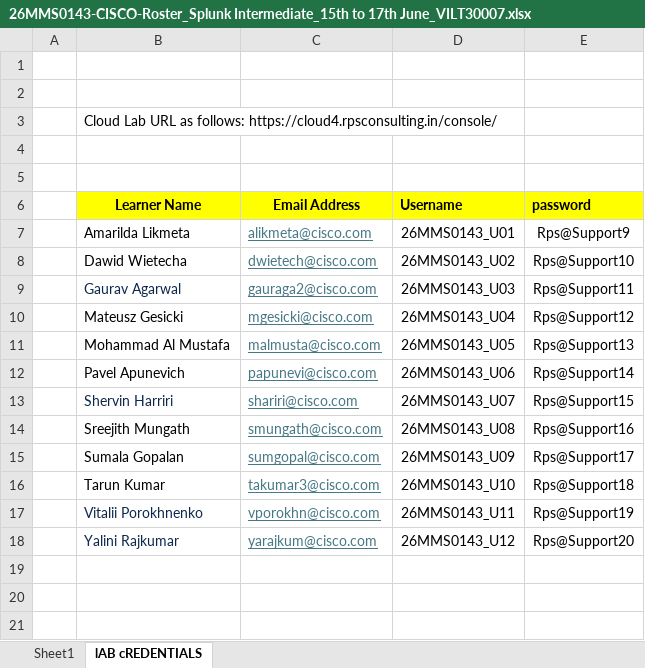
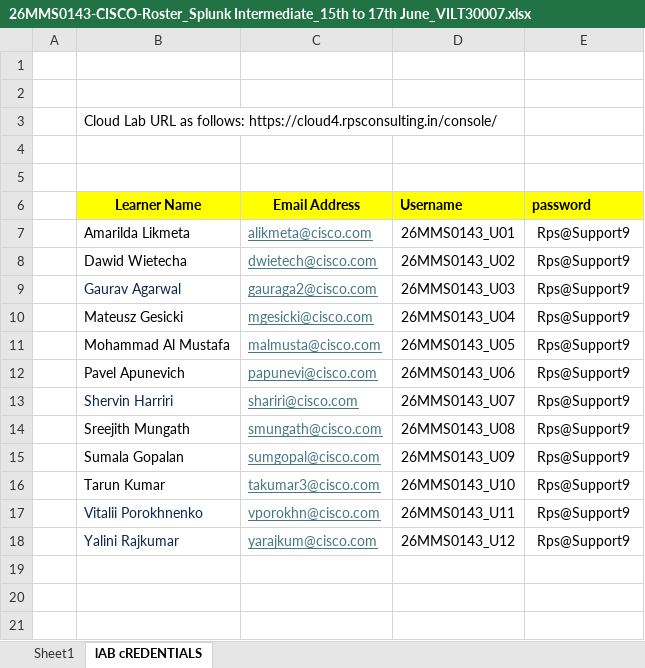
Before and after one commit to vivek9325/SPLK_CISCO_UK_15_06_2026, an Excel workbook: 26MMS0143-CISCO-Roster_Splunk Intermediate_15th to 17th June_VILT30007.xlsx, sheet lAB cREDENTIALS, drawn as a sheet; only a part is shown; values as stored, in another font and other column widths than the file's, no borders; the diff names each change by its address in the sheet, - before the commit and + after, or states it on an @@ line.

```diff
--- a/26MMS0143-CISCO-Roster_Splunk Intermediate_15th to 17th June_VILT30007.xlsx (sheet lAB cREDENTIALS)
+++ b/26MMS0143-CISCO-Roster_Splunk Intermediate_15th to 17th June_VILT30007.xlsx (sheet lAB cREDENTIALS)
-E8 (password): Rps@Support10
+E8 (password): Rps@Support9
-E9 (password): Rps@Support11
+E9 (password): Rps@Support9
-E10 (password): Rps@Support12
+E10 (password): Rps@Support9
-E11 (password): Rps@Support13
+E11 (password): Rps@Support9
-E12 (password): Rps@Support14
+E12 (password): Rps@Support9
-E13 (password): Rps@Support15
+E13 (password): Rps@Support9
-E14 (password): Rps@Support16
+E14 (password): Rps@Support9
-E15 (password): Rps@Support17
+E15 (password): Rps@Support9
-E16 (password): Rps@Support18
+E16 (password): Rps@Support9
-E17 (password): Rps@Support19
+E17 (password): Rps@Support9
-E18 (password): Rps@Support20
+E18 (password): Rps@Support9
```
Also changed, not shown: 1 other file.
